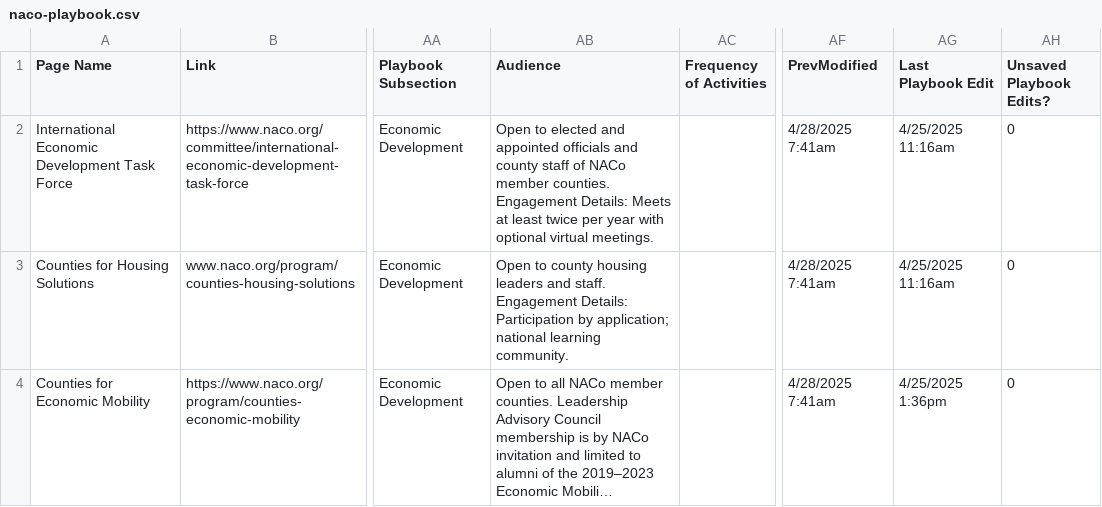
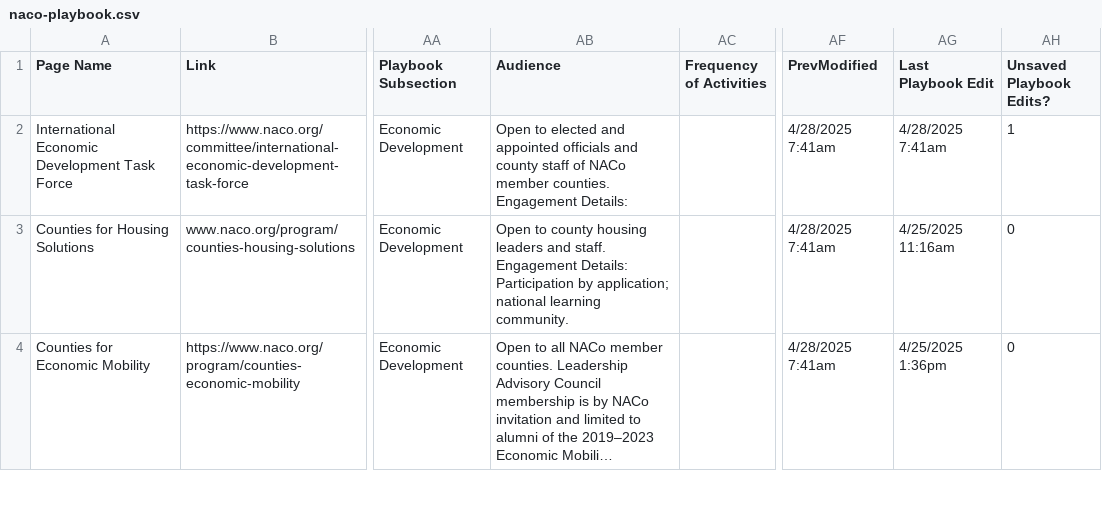
Before and after one commit to NACoDigTeam/naco-tables, a CSV file: naco-playbook.csv, drawn as a sheet; only a part is shown, gaps mark what is left out; long unchanged cells end in …; the diff names each change by its address in the sheet, - before the commit and + after, or states it on an @@ line.

Commit message:
Update CSV from Airtable automation

```diff
--- a/naco-playbook.csv
+++ b/naco-playbook.csv
-AB2 (Audience): …Engagement Details: Meets at least twice per year with optional virtual meetings.
+AB2 (Audience): …Engagement Details:
-AG2 (Last Playbook Edit): 4/25/2025 11:16am
+AG2 (Last Playbook Edit): 4/28/2025 7:41am
-AH2 (Unsaved Playbook Edits?): 0
+AH2 (Unsaved Playbook Edits?): 1
```
